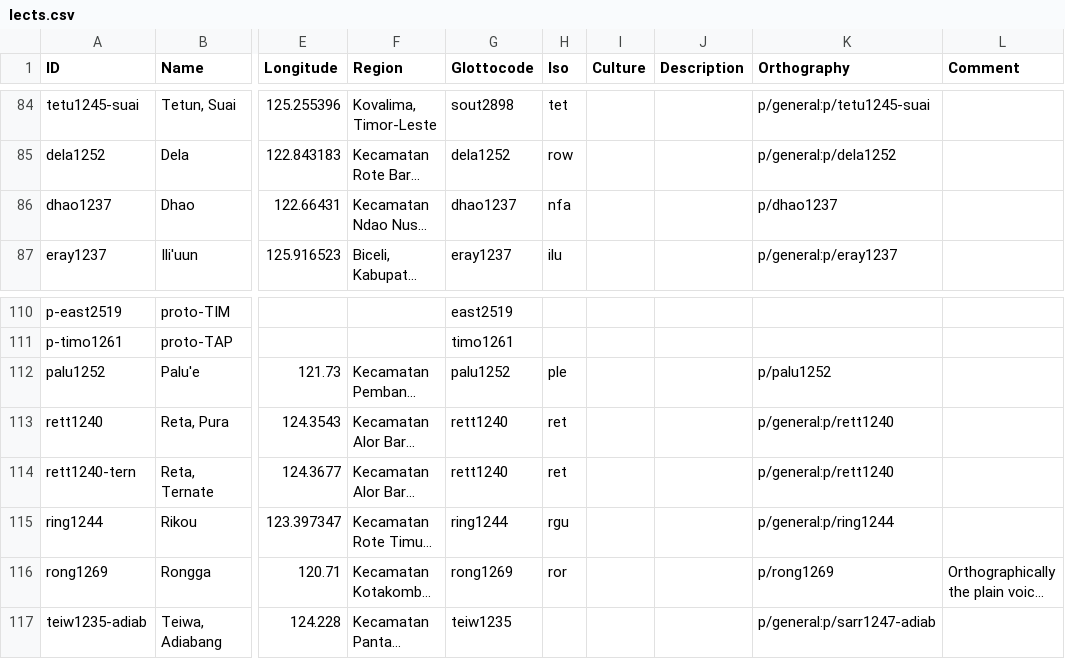
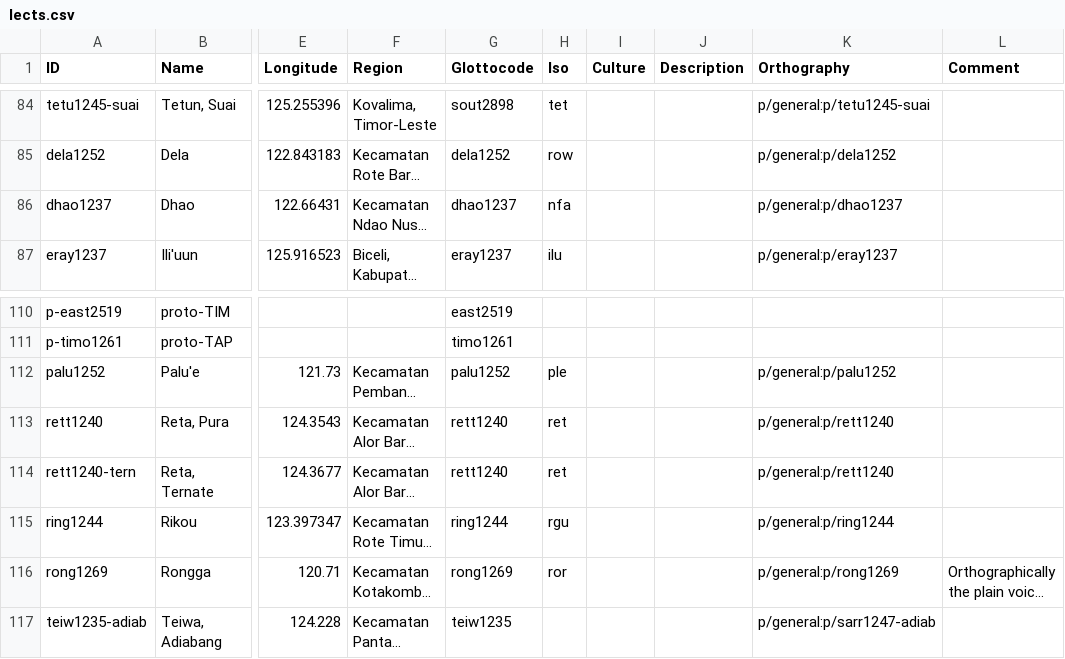
Before and after one commit to xrotwang/lexirumah-data, a CSV file: cldf/lects.csv, drawn as a sheet; only a part is shown, gaps mark what is left out; long unchanged cells end in …; the diff names each change by its address in the sheet, - before the commit and + after, or states it on an @@ line.

Commit message:
Update lects.csv

```diff
--- a/cldf/lects.csv
+++ b/cldf/lects.csv
-K86 (Orthography): p/dhao1237
+K86 (Orthography): p/general:p/dhao1237
-K112 (Orthography): p/palu1252
+K112 (Orthography): p/general:p/palu1252
-K116 (Orthography): p/rong1269
+K116 (Orthography): p/general:p/rong1269
```
